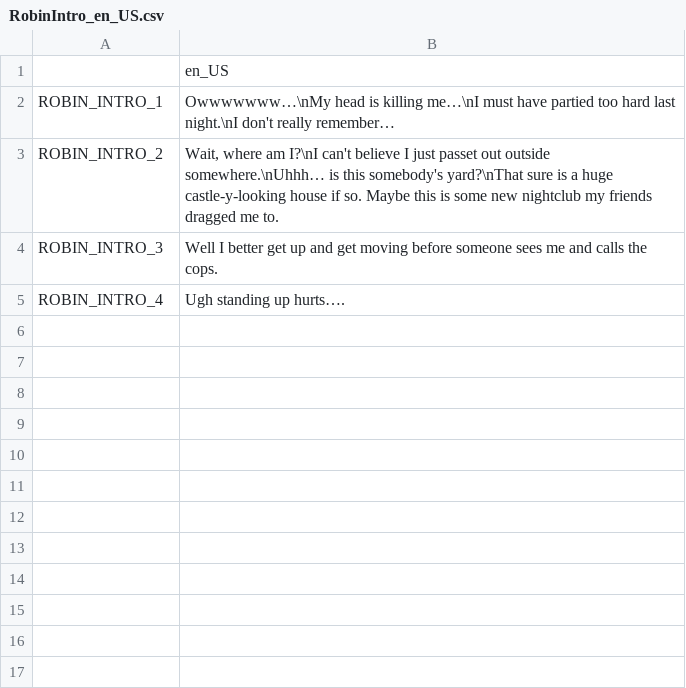
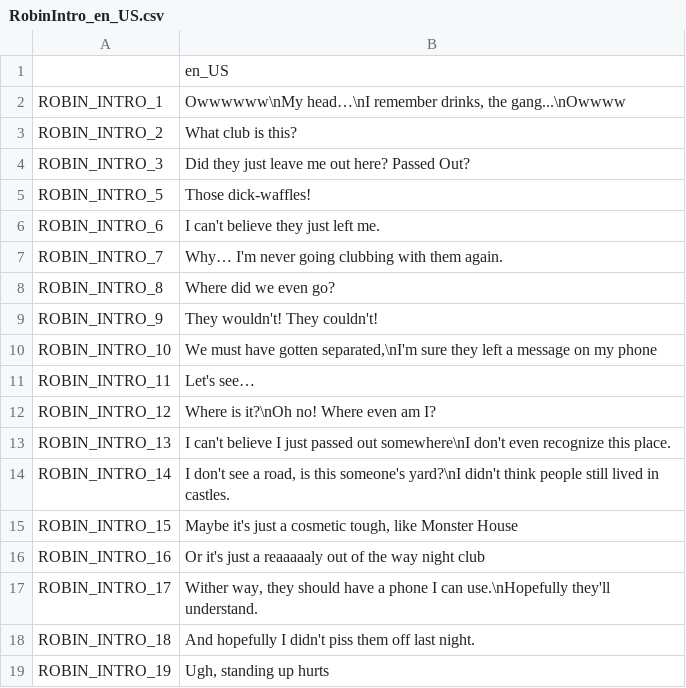
Before and after one commit to youre-perfect-studio/catherines-quest, a CSV file: src/i18n/RobinIntro_en_US.csv, drawn as a sheet.

```diff
--- a/src/i18n/RobinIntro_en_US.csv
+++ b/src/i18n/RobinIntro_en_US.csv
@@ -1,5 +1,19 @@
 ,en_US
-ROBIN_INTRO_1,"Owwwwwww…\nMy head is killing me…\nI must have partied too hard last night.\nI don't really remember…"
-ROBIN_INTRO_2,"Wait, where am I?\nI can't believe I just passet out outside somewhere.\nUhhh… is this somebody's yard?\nThat sure is a huge castle-y-looking house if so. Maybe this is some new nightclub my friends dragged me to."
-ROBIN_INTRO_3,"Well I better get up and get moving before someone sees me and calls the cops."
-ROBIN_INTRO_4,"Ugh standing up hurts…."
+ROBIN_INTRO_1,"Owwwwww\nMy head…\nI remember drinks, the gang...\nOwwww"
+ROBIN_INTRO_2,What club is this?
+ROBIN_INTRO_3,Did they just leave me out here? Passed Out?
+ROBIN_INTRO_5,Those dick-waffles!
+ROBIN_INTRO_6,I can't believe they just left me.
+ROBIN_INTRO_7,Why… I'm never going clubbing with them again.
+ROBIN_INTRO_8,Where did we even go?
+ROBIN_INTRO_9,They wouldn't! They couldn't!
+ROBIN_INTRO_10,"We must have gotten separated,\nI'm sure they left a message on my phone"
+ROBIN_INTRO_11,Let's see…
+ROBIN_INTRO_12,Where is it?\nOh no! Where even am I?
+ROBIN_INTRO_13,I can't believe I just passed out somewhere\nI don't even recognize this place.
+ROBIN_INTRO_14,"I don't see a road, is this someone's yard?\nI didn't think people still lived in castles."
+ROBIN_INTRO_15,"Maybe it's just a cosmetic tough, like Monster House"
+ROBIN_INTRO_16,Or it's just a reaaaaaly out of the way night club
+ROBIN_INTRO_17,"Wither way, they should have a phone I can use.\nHopefully they'll understand."
+ROBIN_INTRO_18,And hopefully I didn't piss them off last night.
+ROBIN_INTRO_19,"Ugh, standing up hurts"
```
Also changed, not shown: 4 other files.
